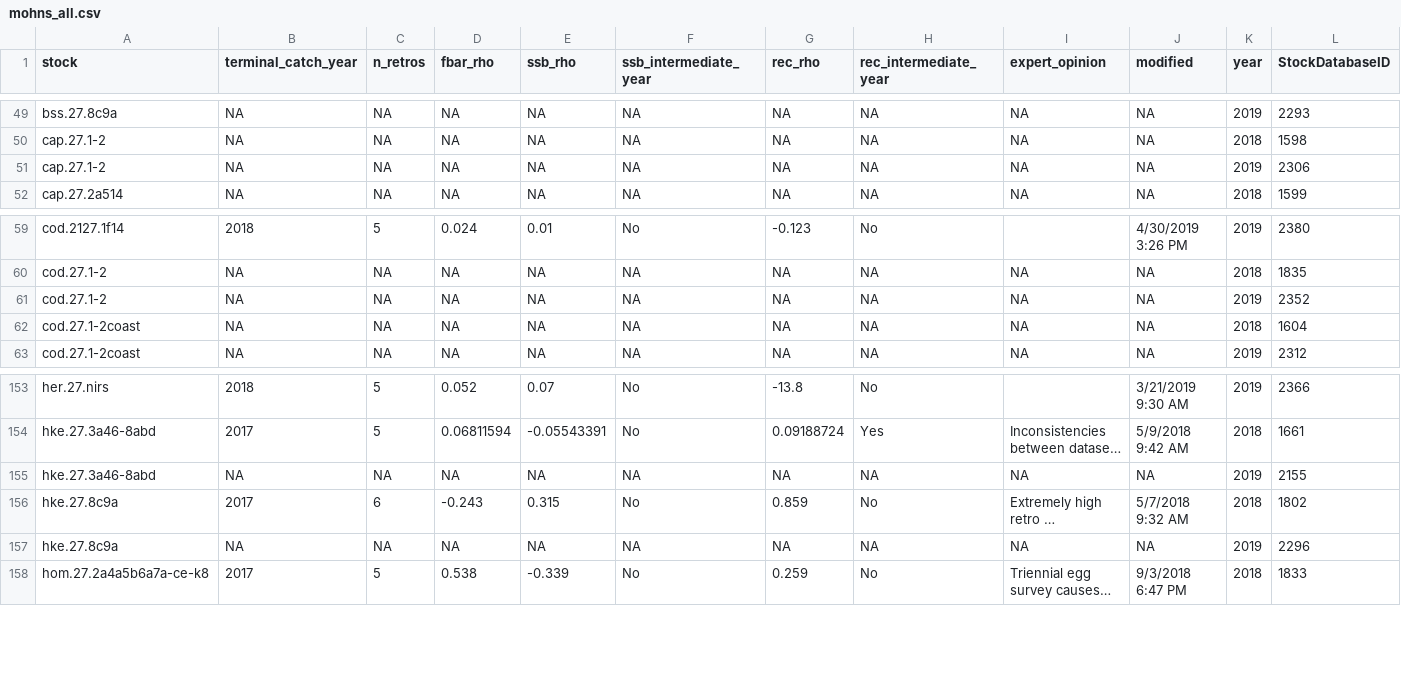
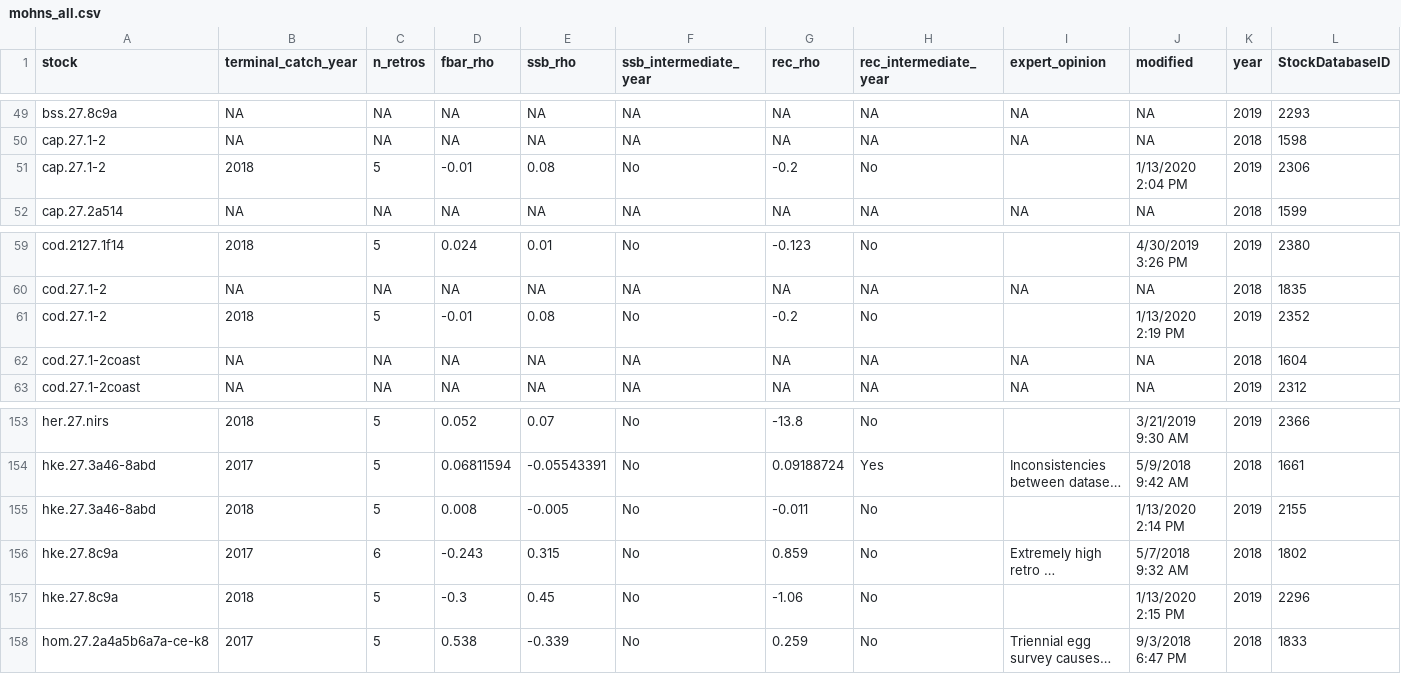
Before and after one commit to ices-eg/wk_WKFORBIAS, a CSV file: mohns_rho_survey/data/mohns_all.csv, drawn as a sheet; only a part is shown, gaps mark what is left out; long unchanged cells end in …; the diff covers the shown part only; the diff names each change by its address in the sheet, - before the commit and + after, or states it on an @@ line.

```diff
--- a/mohns_rho_survey/data/mohns_all.csv
+++ b/mohns_rho_survey/data/mohns_all.csv
-B51 (terminal_catch_year): NA
+B51 (terminal_catch_year): 2018
-C51 (n_retros): NA
+C51 (n_retros): 5
-D51 (fbar_rho): NA
+D51 (fbar_rho): -0.01
-E51 (ssb_rho): NA
+E51 (ssb_rho): 0.08
-F51 (ssb_intermediate_year): NA
+F51 (ssb_intermediate_year): No
-G51 (rec_rho): NA
+G51 (rec_rho): -0.2
-H51 (rec_intermediate_year): NA
+H51 (rec_intermediate_year): No
-I51 (expert_opinion): NA
+I51 (expert_opinion): (empty)
-J51 (modified): NA
+J51 (modified): 1/13/2020 2:04 PM
-B61 (terminal_catch_year): NA
+B61 (terminal_catch_year): 2018
-C61 (n_retros): NA
+C61 (n_retros): 5
-D61 (fbar_rho): NA
+D61 (fbar_rho): -0.01
-E61 (ssb_rho): NA
+E61 (ssb_rho): 0.08
-F61 (ssb_intermediate_year): NA
+F61 (ssb_intermediate_year): No
-G61 (rec_rho): NA
+G61 (rec_rho): -0.2
-H61 (rec_intermediate_year): NA
+H61 (rec_intermediate_year): No
-I61 (expert_opinion): NA
+I61 (expert_opinion): (empty)
-J61 (modified): NA
+J61 (modified): 1/13/2020 2:19 PM
-B155 (terminal_catch_year): NA
+B155 (terminal_catch_year): 2018
-C155 (n_retros): NA
+C155 (n_retros): 5
-D155 (fbar_rho): NA
+D155 (fbar_rho): 0.008
-E155 (ssb_rho): NA
+E155 (ssb_rho): -0.005
-F155 (ssb_intermediate_year): NA
+F155 (ssb_intermediate_year): No
-G155 (rec_rho): NA
+G155 (rec_rho): -0.011
-H155 (rec_intermediate_year): NA
+H155 (rec_intermediate_year): No
-I155 (expert_opinion): NA
+I155 (expert_opinion): (empty)
-J155 (modified): NA
+J155 (modified): 1/13/2020 2:14 PM
-B157 (terminal_catch_year): NA
+B157 (terminal_catch_year): 2018
-C157 (n_retros): NA
+C157 (n_retros): 5
-D157 (fbar_rho): NA
+D157 (fbar_rho): -0.3
-E157 (ssb_rho): NA
+E157 (ssb_rho): 0.45
-F157 (ssb_intermediate_year): NA
+F157 (ssb_intermediate_year): No
-G157 (rec_rho): NA
+G157 (rec_rho): -1.06
-H157 (rec_intermediate_year): NA
+H157 (rec_intermediate_year): No
-I157 (expert_opinion): NA
+I157 (expert_opinion): (empty)
-J157 (modified): NA
+J157 (modified): 1/13/2020 2:15 PM
```
Also changed, not shown: 18 edited cells elsewhere in this file, mohns_rho_survey/data/missing_cat_12_stocks.csv, mohns_rho_survey/data/provided_stocks.csv, 1 other file.
